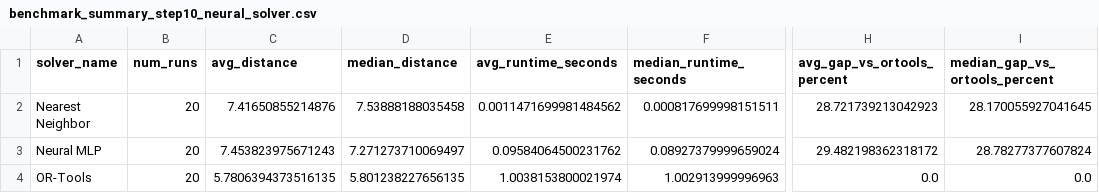
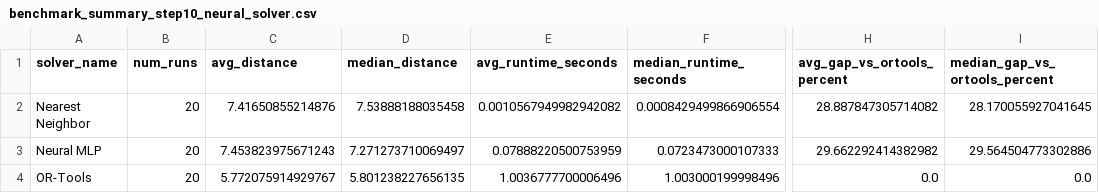
Before and after one commit to JosephAnggono/optirouteai, a CSV file: reports/benchmark_summary_step10_neural_solver.csv, drawn as a sheet; only a part is shown, gaps mark what is left out; the diff names each change by its address in the sheet, - before the commit and + after, or states it on an @@ line.

```diff
--- a/reports/benchmark_summary_step10_neural_solver.csv
+++ b/reports/benchmark_summary_step10_neural_solver.csv
-E2 (avg_runtime_seconds): 0.0011471699981484562
+E2 (avg_runtime_seconds): 0.0010567949982942082
-F2 (median_runtime_seconds): 0.000817699998151511
+F2 (median_runtime_seconds): 0.0008429499866906554
-H2 (avg_gap_vs_ortools_percent): 28.721739213042923
+H2 (avg_gap_vs_ortools_percent): 28.887847305714082
-E3 (avg_runtime_seconds): 0.09584064500231762
+E3 (avg_runtime_seconds): 0.07888220500753959
-F3 (median_runtime_seconds): 0.08927379999659024
+F3 (median_runtime_seconds): 0.0723473000107333
-H3 (avg_gap_vs_ortools_percent): 29.482198362318172
+H3 (avg_gap_vs_ortools_percent): 29.662292414382982
-I3 (median_gap_vs_ortools_percent): 28.78277377607824
+I3 (median_gap_vs_ortools_percent): 29.564504773302886
-C4 (avg_distance): 5.7806394373516135
+C4 (avg_distance): 5.772075914929767
-E4 (avg_runtime_seconds): 1.0038153800021974
+E4 (avg_runtime_seconds): 1.0036777700006496
-F4 (median_runtime_seconds): 1.002913999996963
+F4 (median_runtime_seconds): 1.003000199998496
```
Also changed, not shown: reports/benchmark_results_step10_neural_solver.csv, reports/benchmark_results_step11_hybrid_solver.csv, 1 other file.
